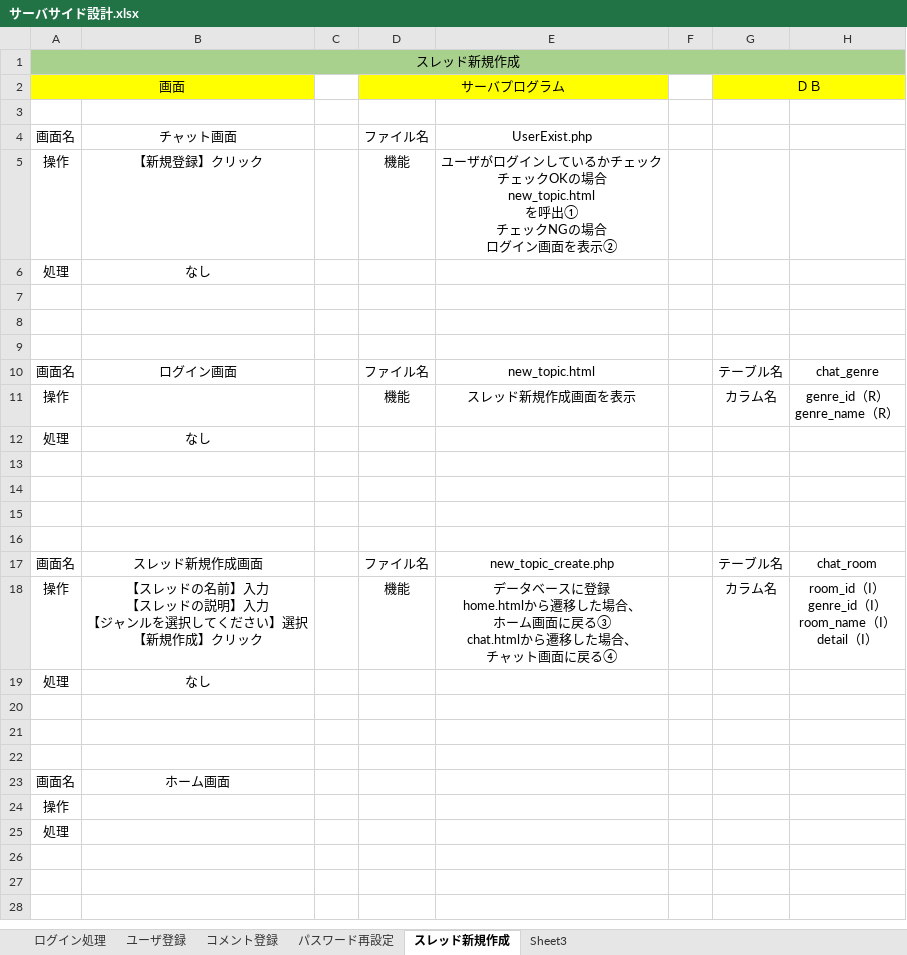
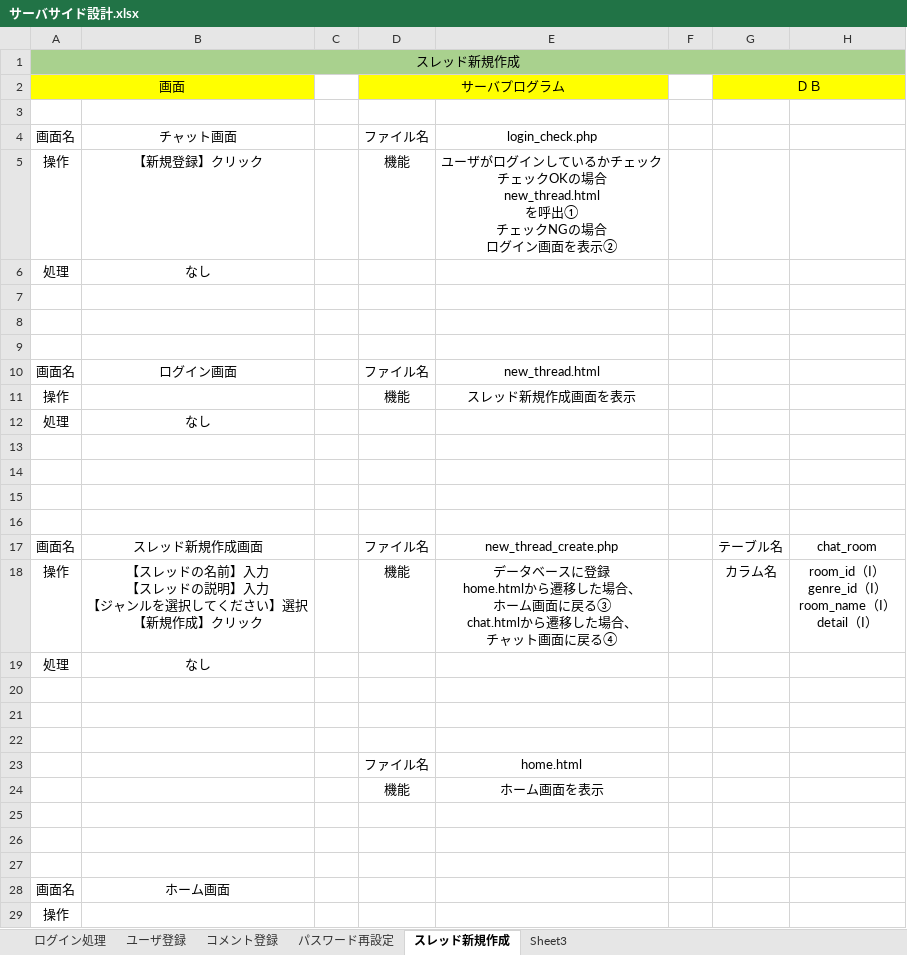
Before and after one commit to fujimondesu/2023Dev3Early, an Excel workbook: 03_DB設計書/サーバサイド設計.xlsx, sheet スレッド新規作成, drawn as a sheet; only a part is shown; the shorter side is filled out with more unchanged rows; values as stored, in another font and other column widths than the file's, no borders; charts and pictures not drawn; ↵ is a line break in a cell; the diff covers the shown part only; the diff names each change by its address in the sheet, - before the commit and + after, or states it on an @@ line.

```diff
--- a/03_DB設計書/サーバサイド設計.xlsx (sheet スレッド新規作成)
+++ b/03_DB設計書/サーバサイド設計.xlsx (sheet スレッド新規作成)
-E4: UserExist.php
+E4: login_check.php
-E5: …の場合 ↵ new_topic.html ↵ を呼出①…
+E5: …の場合 ↵ new_thread.html ↵ を呼出①…
-E10: new_topic.html
+E10: new_thread.html
-G10: テーブル名
+G10: (empty)
-H10: chat_genre
+H10: (empty)
-G11: カラム名
+G11: (empty)
-H11: genre_id（R） ↵ genre_name（R）
+H11: (empty)
-E17: new_topic_create.php
+E17: new_thread_create.php
+row 20: (empty)
+row 21: (empty)
+row 22: (empty)
+row 23:  |  |  | ファイル名 | home.html
+row 24:  |  |  | 機能 | ホーム画面を表示
```
Also changed, not shown: 7 added rows elsewhere in this sheet, sheet パスワード再設定, sheet ユーザ登録, sheet ログイン処理, sheet コメント登録, charts or pictures.
